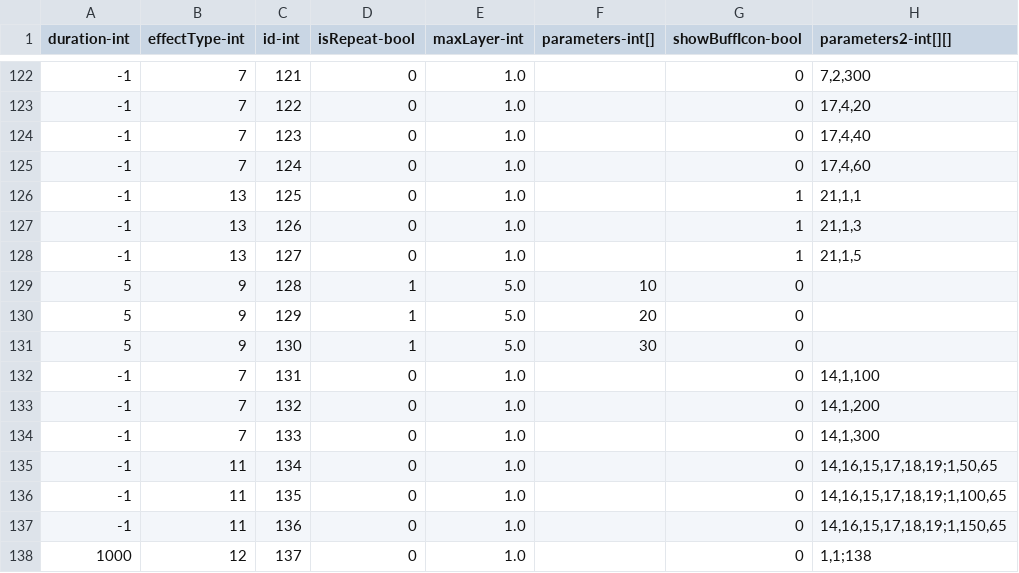
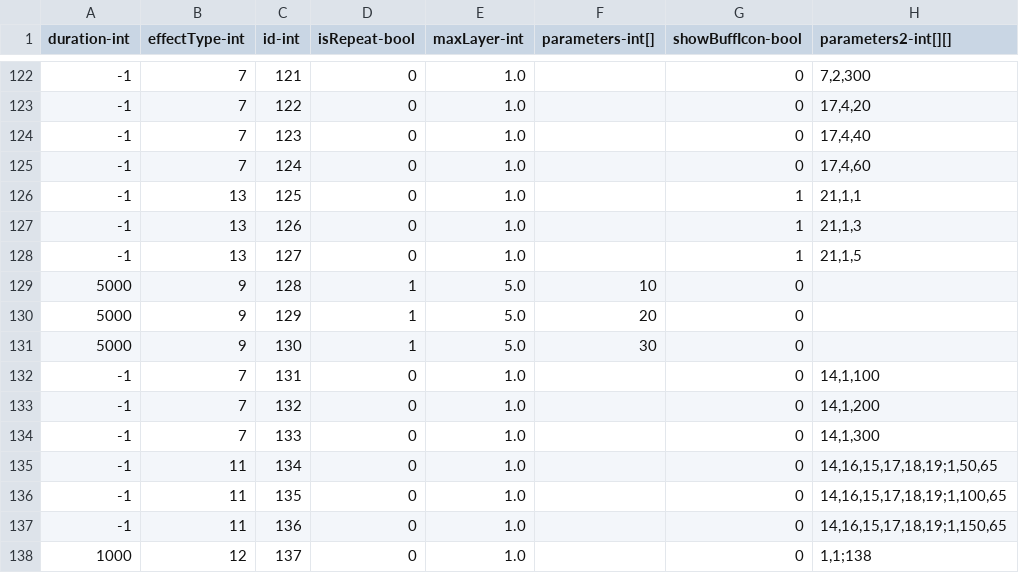
Before and after one commit to qqoo6789/shared-unity-core, a CSV file: Res/DataTable/Csv/SkillEffect.csv, drawn as a sheet; only a part is shown, gaps mark what is left out; the diff names each change by its address in the sheet, - before the commit and + after, or states it on an @@ line.

```diff
--- a/Res/DataTable/Csv/SkillEffect.csv
+++ b/Res/DataTable/Csv/SkillEffect.csv
-A129:A131 (duration-int): 5
+A129:A131 (duration-int): 5000
```
Also changed, not shown: Res/DataTable/Csv/Skill.csv, 4 other files.
